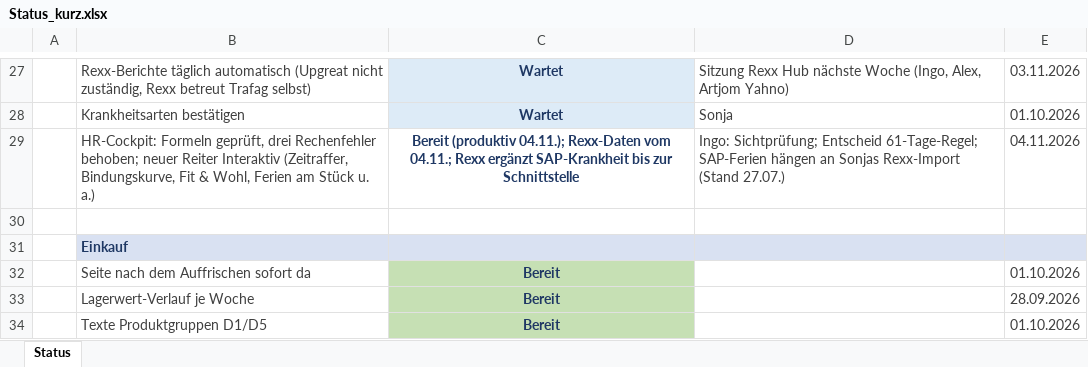
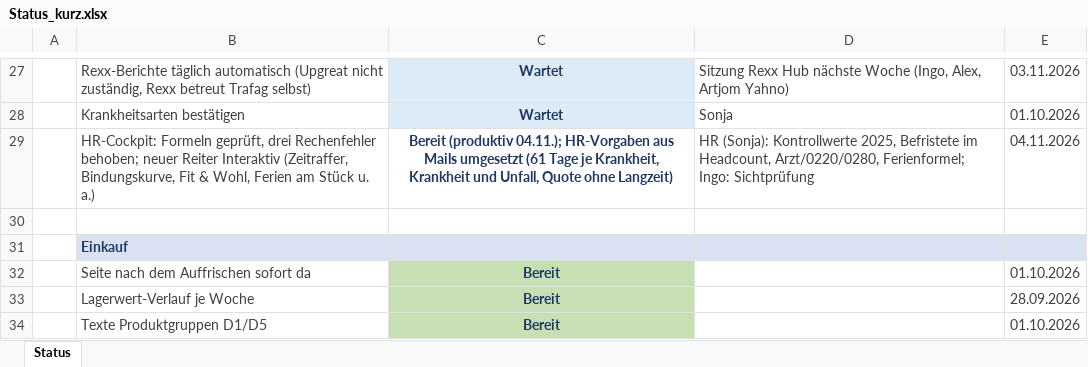
Before and after one commit to metacube2/Ai, an Excel workbook: TrafagSalesExporter/projektmanagement/Status_kurz.xlsx, sheet Status, drawn as a sheet; only a part is shown, gaps mark what is left out; values as stored, in another font and other column widths than the file's, no borders; the diff names each change by its address in the sheet, - before the commit and + after, or states it on an @@ line.

```diff
--- a/TrafagSalesExporter/projektmanagement/Status_kurz.xlsx (sheet Status)
+++ b/TrafagSalesExporter/projektmanagement/Status_kurz.xlsx (sheet Status)
-C29: …(produktiv 04.11.); Rexx-Daten vom 04.11.; Rexx ergänzt SAP-Krankheit bis zur Schnittstelle
+C29: …(produktiv 04.11.); HR-Vorgaben aus Mails umgesetzt (61 Tage je Krankheit, Krankheit und Unfall, Quote ohne Langzeit)
-D29: Ingo: Sichtprüfung; Entscheid 61-Tage-Regel; SAP-Ferien hängen an Sonjas Rexx-Import (Stand 27.07.)
+D29: HR (Sonja): Kontrollwerte 2025, Befristete im Headcount, Arzt/0220/0280, Ferienformel; Ingo: Sichtprüfung
```
Also changed, not shown: TrafagSalesExporter/projektmanagement/Wochen_Todo.xlsx, 17 other files.
